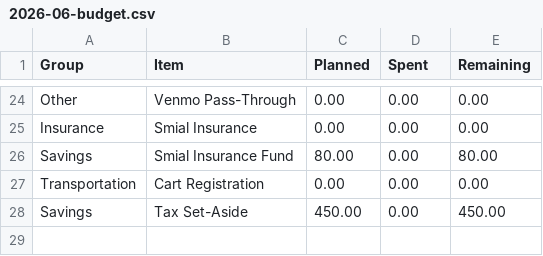
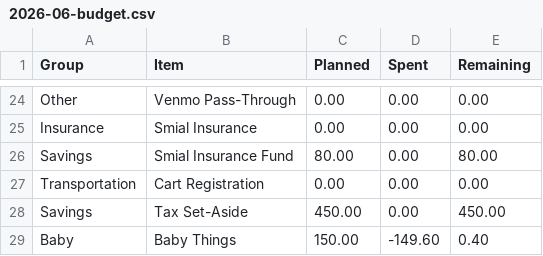
Before and after one commit to JKBeeman92/household-ledger, a CSV file: examples/sample-household/2026-06-budget.csv, drawn as a sheet; only a part is shown, gaps mark what is left out.

```diff
--- a/examples/sample-household/2026-06-budget.csv
+++ b/examples/sample-household/2026-06-budget.csv
@@ -28 +28,2 @@ Transportation,Cart Registration,0.00,0.00,0.00
 Savings,Tax Set-Aside,450.00,0.00,450.00
+Baby,Baby Things,150.00,-149.60,0.40
```
Also changed, not shown: examples/sample-household/5ca1ab1e-01-2025-EveryDollar-BudgetItems.csv, examples/sample-household/5ca1ab1e-03-2026-EveryDollar-BudgetItems.csv, 52 other files.
